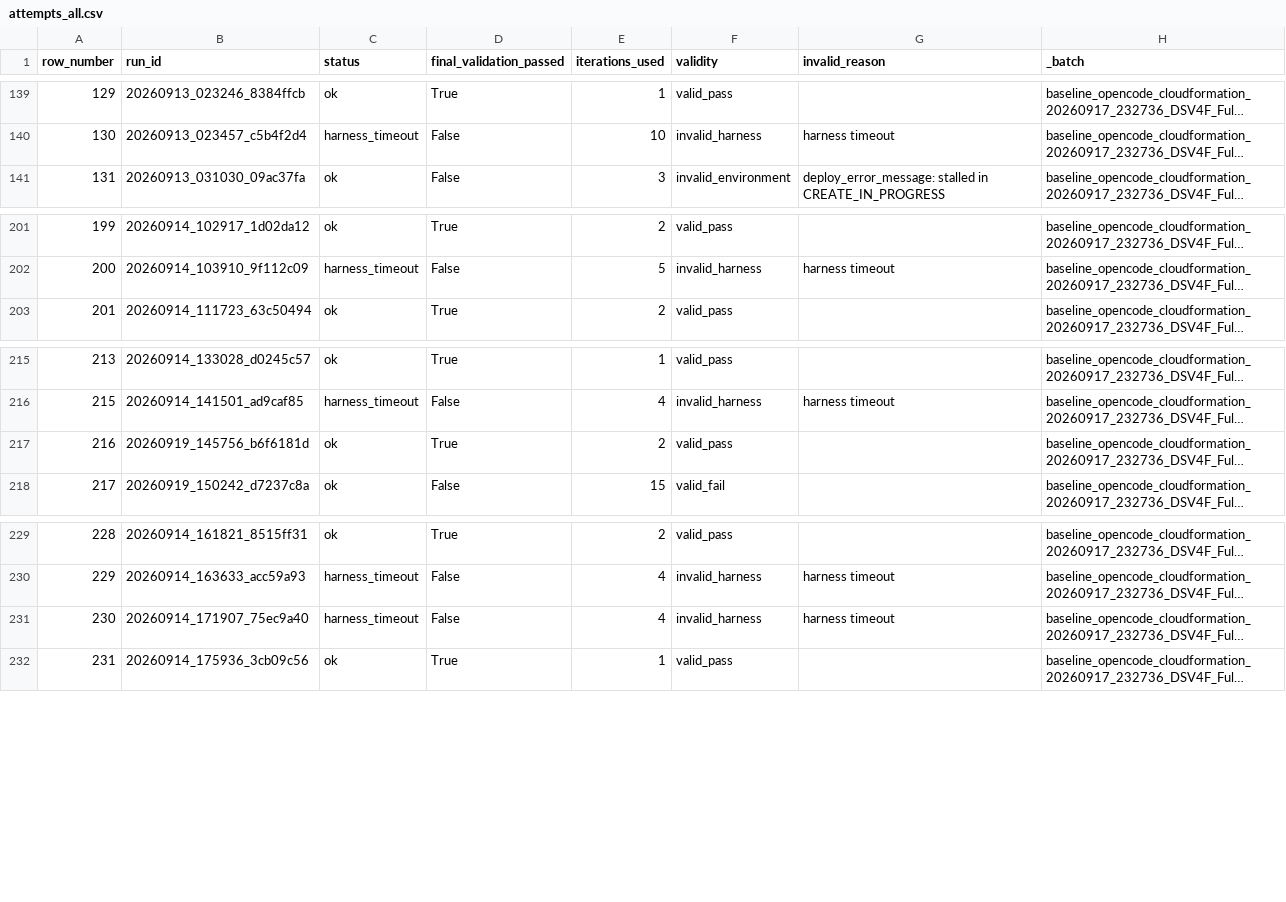
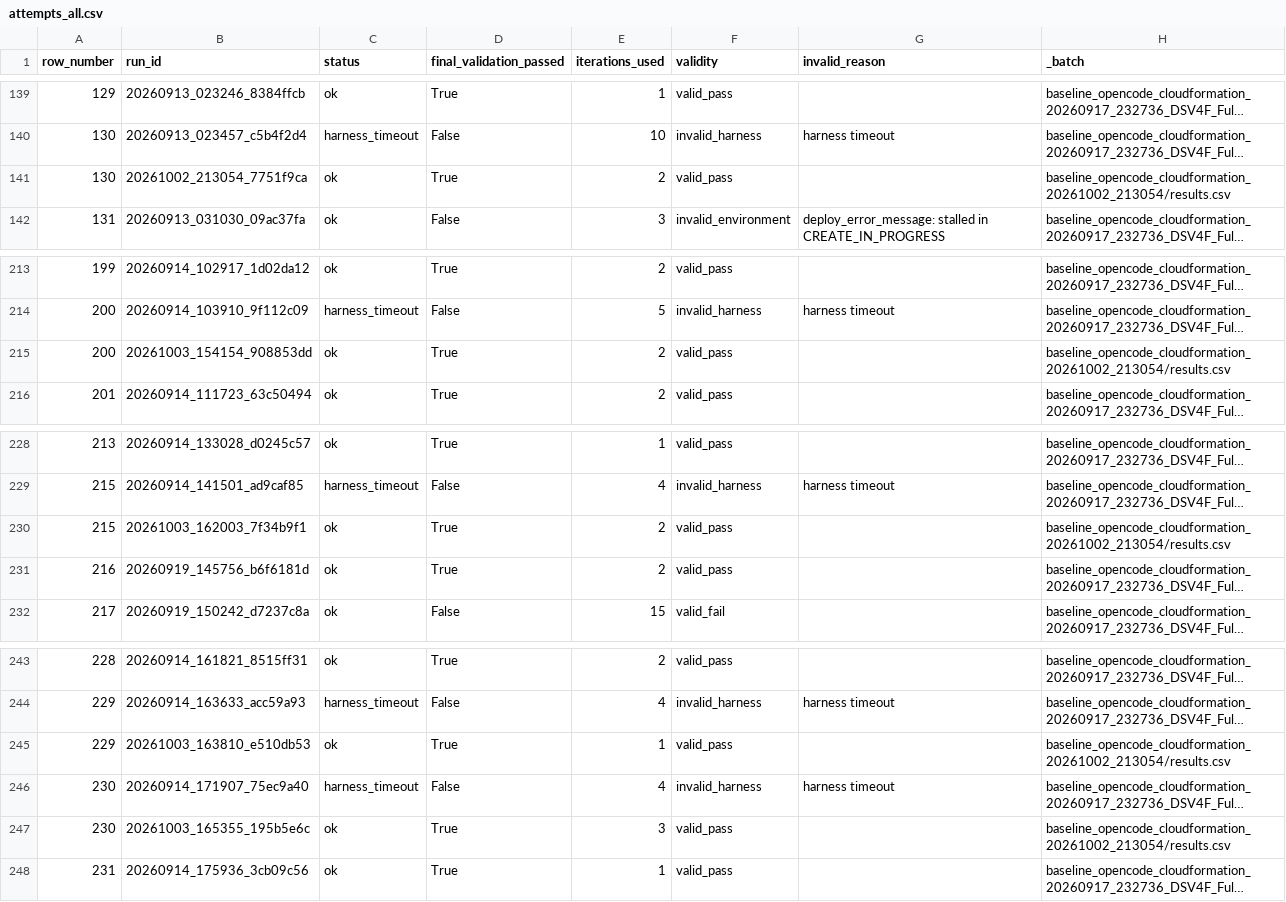
Before and after one commit to iksena/iac-god, a CSV file: final_results/CFN_RealAWS_OpenCode_DSV4F/attempts_all.csv, drawn as a sheet; only a part is shown, gaps mark what is left out; long unchanged cells end in …; the diff covers the shown part only; the diff names each change by its address in the sheet, - before the commit and + after, or states it on an @@ line.

Commit message:
add one shot baseline

```diff
--- a/final_results/CFN_RealAWS_OpenCode_DSV4F/attempts_all.csv
+++ b/final_results/CFN_RealAWS_OpenCode_DSV4F/attempts_all.csv
+row 141: 130 | 20261002_213054_7751f9ca | ok | True | 2 | valid_pass |  | baseline_opencode_cloudformation_20261002_213054/results.csv
+row 215: 200 | 20261003_154154_908853dd | ok | True | 2 | valid_pass |  | baseline_opencode_cloudformation_20261002_213054/results.csv
+row 230: 215 | 20261003_162003_7f34b9f1 | ok | True | 2 | valid_pass |  | baseline_opencode_cloudformation_20261002_213054/results.csv
+row 245: 229 | 20261003_163810_e510db53 | ok | True | 1 | valid_pass |  | baseline_opencode_cloudformation_20261002_213054/results.csv
+row 247: 230 | 20261003_165355_195b5e6c | ok | True | 3 | valid_pass |  | baseline_opencode_cloudformation_20261002_213054/results.csv
```
Also changed, not shown: 11 added rows elsewhere in this file, final_results/repair_loop_summary.csv, final_results/repair_loop_tables/B_resolve_by_class.csv, 49 other files.
